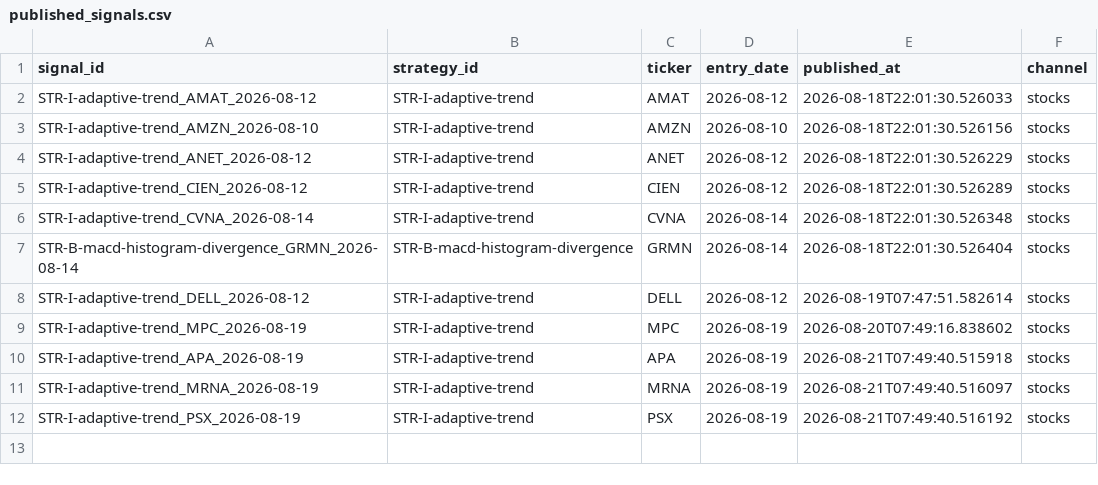
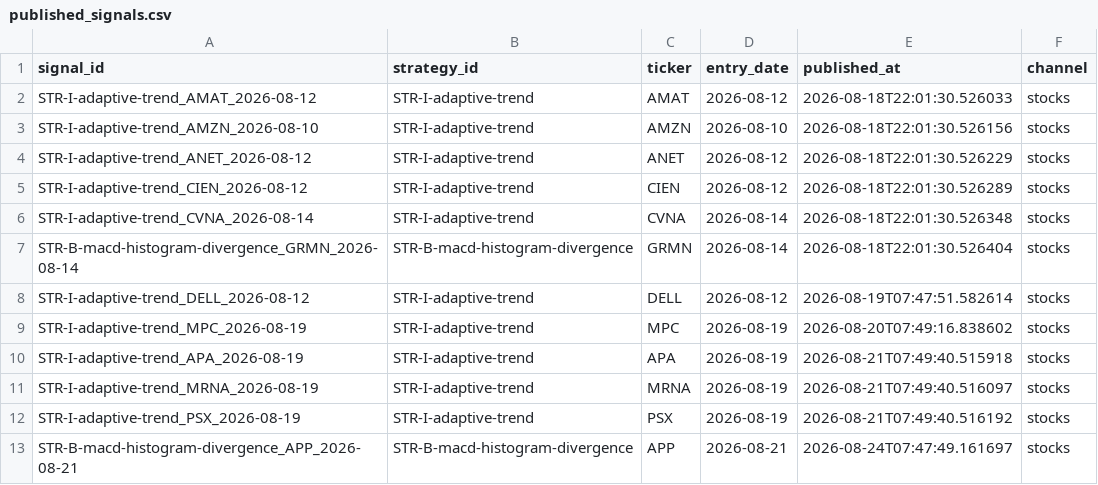
Before and after one commit to DKAgents/HermesForge, a CSV file: scripts/discord/published_signals.csv, drawn as a sheet.

```diff
--- a/scripts/discord/published_signals.csv
+++ b/scripts/discord/published_signals.csv
@@ -12 +12,2 @@ STR-I-adaptive-trend_MRNA_2026-08-19,STR-I-adaptive-trend,MRNA,2026-08-19,2026-0
 STR-I-adaptive-trend_PSX_2026-08-19,STR-I-adaptive-trend,PSX,2026-08-19,2026-08-21T07:49:40.516192,stocks
+STR-B-macd-histogram-divergence_APP_2026-08-21,STR-B-macd-histogram-divergence,APP,2026-08-21,2026-08-24T07:47:49.161697,stocks
```
Also changed, not shown: 4 other files.
